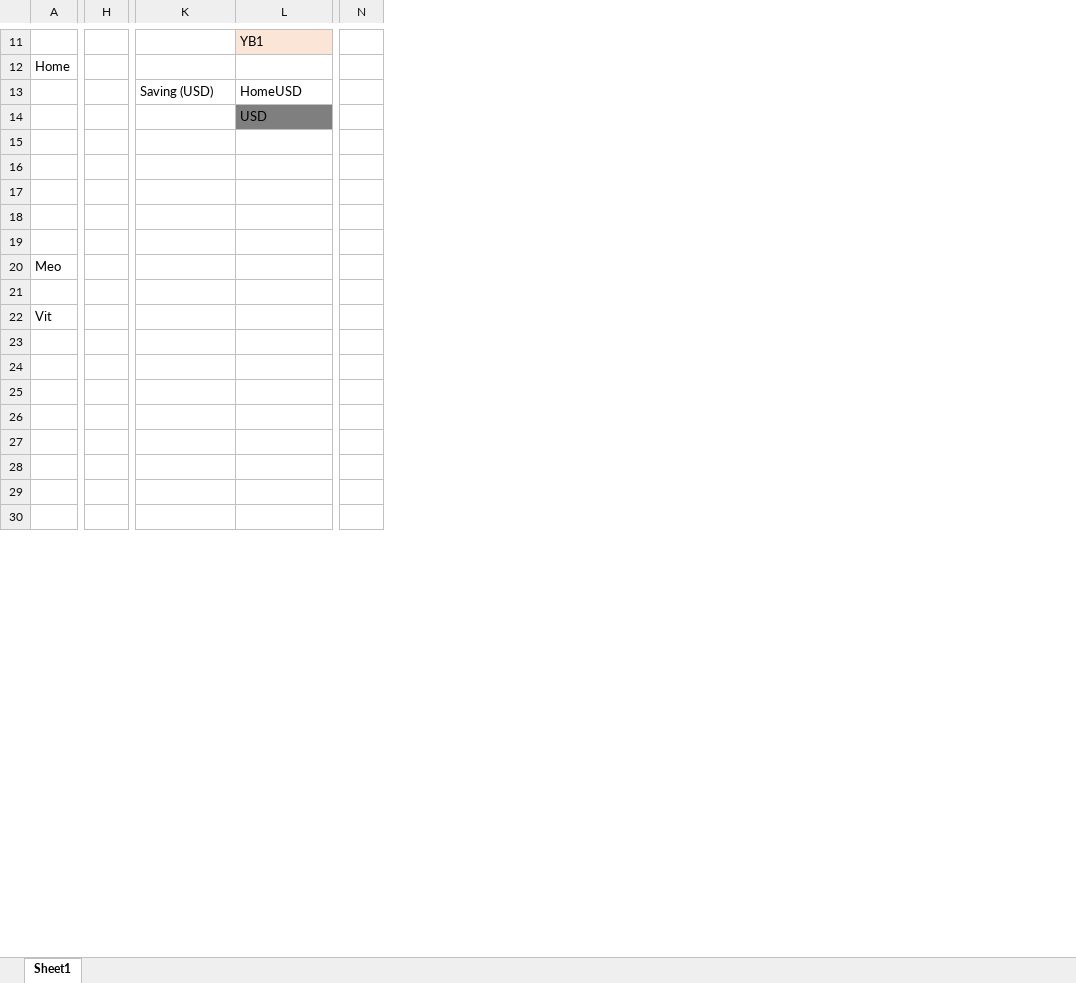
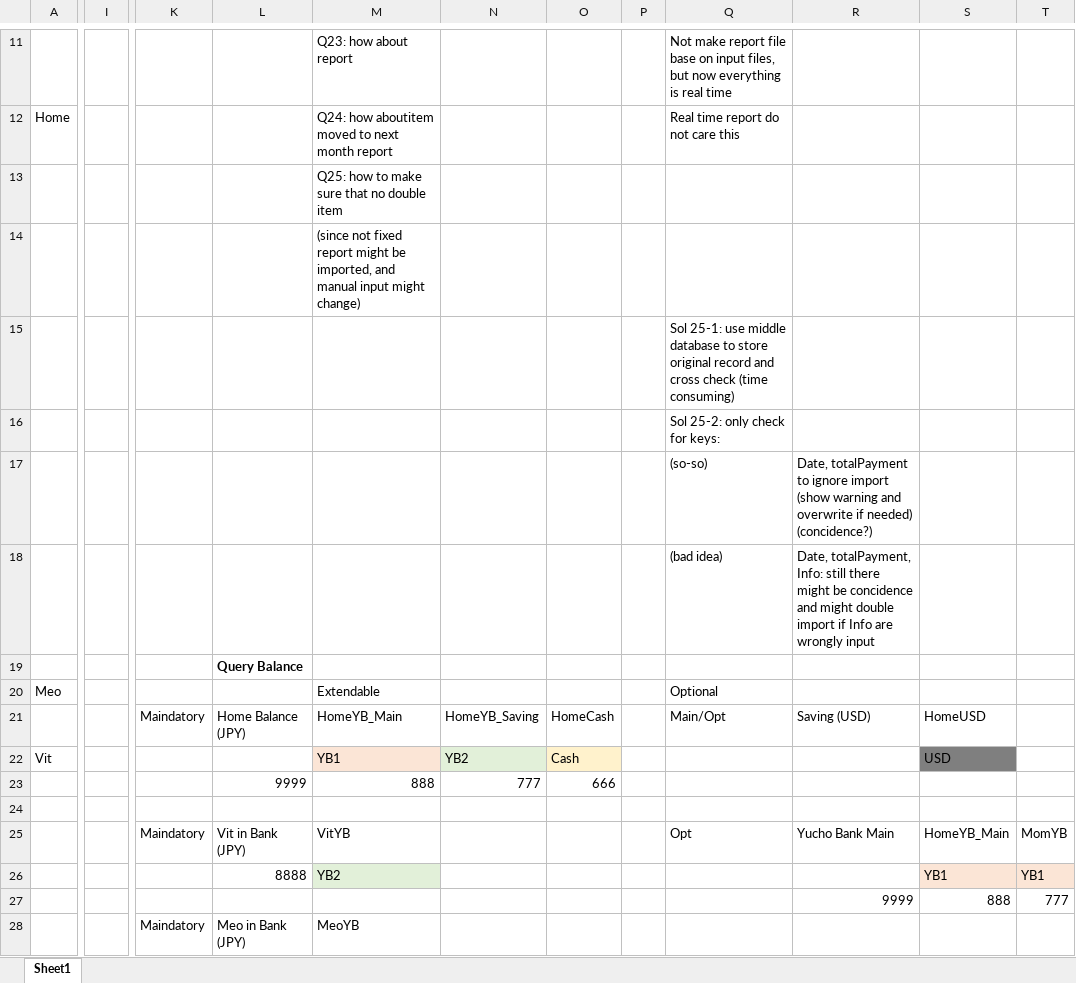
Before and after one commit to NekoDeMeo/HomeAccounting, an Excel workbook: trial/MeoDemo_Final/Prepare_Manual/SpreadSheets/DB_Format_Query.xlsx, sheet Sheet1, drawn as a sheet; only a part is shown, gaps mark what is left out; values as stored, in another font and other column widths than the file's, no borders; removed rows and columns are numbered as before the commit, all else as after; rows hold the shown columns only; the diff covers the shown part only; the diff names each change by its address in the sheet, - before the commit and + after, or states it on an @@ line.

Commit message:
HOMEACC-28: #comment Re-organize data structure #time 3h 0m

```diff
--- a/trial/MeoDemo_Final/Prepare_Manual/SpreadSheets/DB_Format_Query.xlsx (sheet Sheet1)
+++ b/trial/MeoDemo_Final/Prepare_Manual/SpreadSheets/DB_Format_Query.xlsx (sheet Sheet1)
-column H, empty
+column I, empty
+column K, rows 21-28: Maindatory |  |  |  | Maindatory |  |  | Maindatory
+column M, rows 11-28: Q23: how about report | Q24: how aboutitem moved to next month report | Q25: how to make sure that no double item | (since not fixed report might be imported, and manual input might change) |  |  |  |  |  | Extendable | HomeYB_Main | YB1 | 888 |  | VitYB | YB2 |  | MeoYB
+column N, rows 21-23: HomeYB_Saving | YB2 | 777
+column O, rows 21-23: HomeCash | Cash | 666
+column P, empty
+column Q, rows 11-25: Not make report file base on input files, but now everything is real time | Real time report do not care this |  |  | Sol 25-1: use middle database to store original record and cross check (time consuming) | Sol 25-2: only check for keys: | (so-so) | (bad idea) |  | Optional | Main/Opt |  |  |  | Opt
+column R, rows 17-27: Date, totalPayment to ignore import (show warning and overwrite if needed) (concidence?) | Date, totalPayment, Info: still there might be concidence and might double import if Info are wrongly input |  |  | Saving (USD) |  |  |  | Yucho Bank Main |  | 9999
+column T, rows 25-27: MomYB | YB1 | 777
-column N, empty
-S11: YB1
+S11: (empty)
-S11 fill: #FBE5D6
+S11 fill: none
-L13: Saving (USD)
+L13: (empty)
-S13: HomeUSD
+S13: (empty)
-S14: USD
+S14: (empty)
-S14 fill: #7F7F7F
+S14 fill: none
-L19: (empty)
+L19: Query Balance
-L21: (empty)
+L21: Home Balance (JPY)
-S21: (empty)
+S21: HomeUSD
-S22: (empty)
+S22: USD
-S22 fill: none
+S22 fill: #7F7F7F
-L23: (empty)
+L23: 9999
-L25: (empty)
+L25: Vit in Bank (JPY)
-S25: (empty)
+S25: HomeYB_Main
-L26: (empty)
+L26: 8888
-S26: (empty)
+S26: YB1
-S26 fill: none
+S26 fill: #FBE5D6
-row 27: (empty)
+row 27:  |  |  |  |  |  |  |  |  | 9999 | 888 | 777
-L28: (empty)
+L28: Meo in Bank (JPY)
-row 29: (empty)
-row 30: (empty)
```
Also changed, not shown: 19 added rows, 3 removed rows, 1 added column, 23 edited cells and cell formats elsewhere in this sheet, trial/MeoDemo_Final/Prepare_Manual/SpreadSheets/DB_Mapping.xlsx, trial/MeoDemo_Final/Prepare_Manual/SpreadSheets/Manual_Balance.xlsx, 2 other files.
